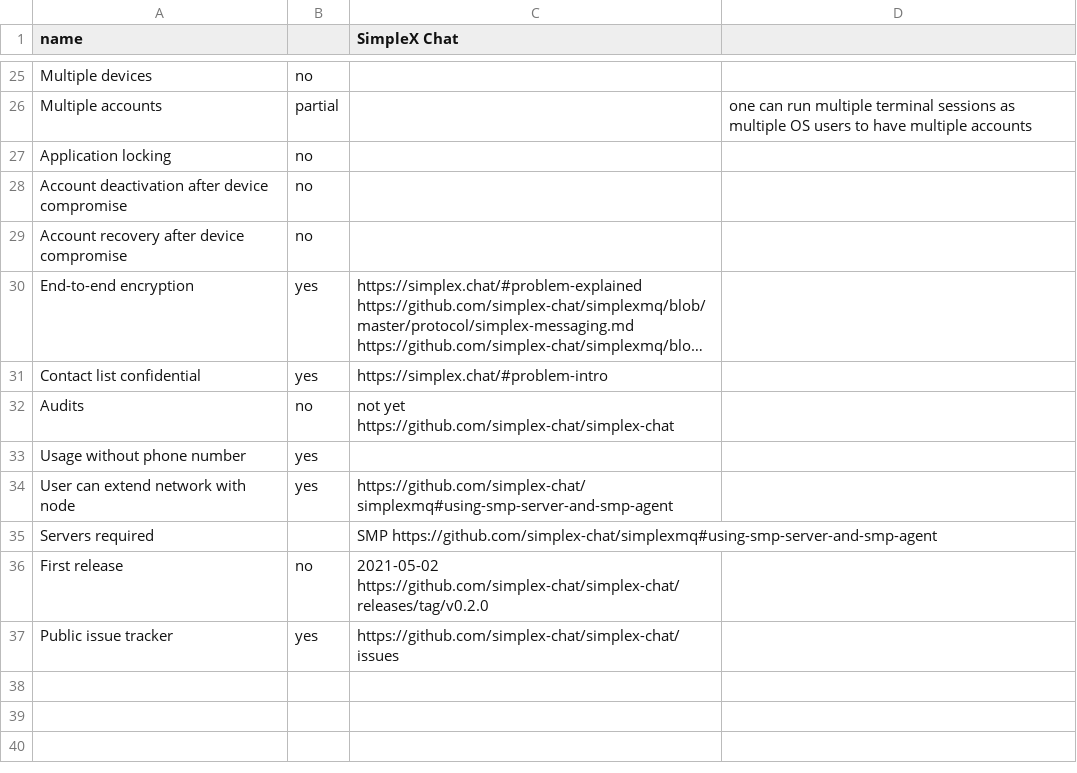
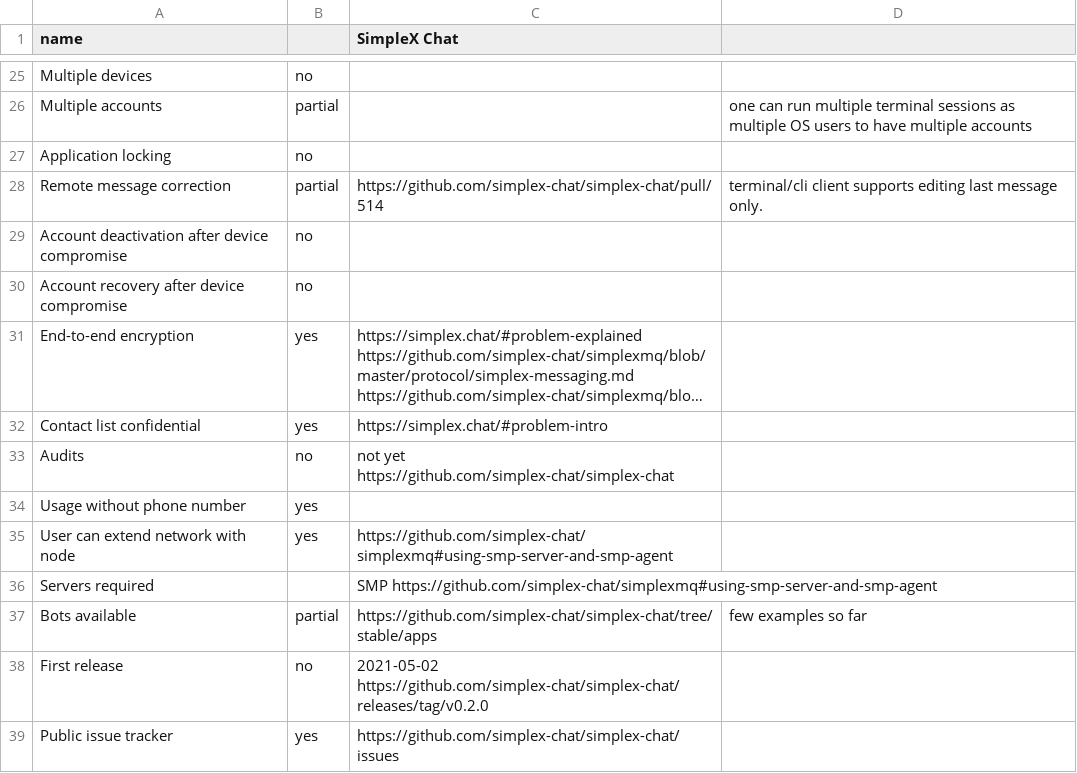
Before and after one commit to bkil/secuchart, a CSV file: data/simplex.csv, drawn as a sheet; only a part is shown, gaps mark what is left out; long unchanged cells end in …; the diff names each change by its address in the sheet, - before the commit and + after, or states it on an @@ line.

Commit message:
SimpleX 1.6 changes

```diff
--- a/data/simplex.csv
+++ b/data/simplex.csv
+row 28: Remote message correction | partial | https://github.com/simplex-chat/simplex-chat/pull/514 | terminal/cli client supports editing last message only.
+row 37: Bots available | partial | https://github.com/simplex-chat/simplex-chat/tree/stable/apps | few examples so far
```
